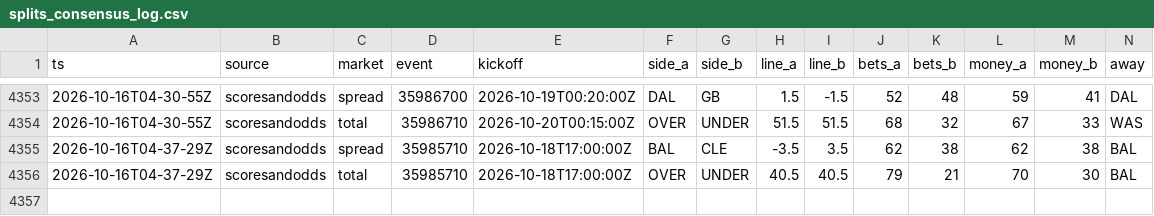
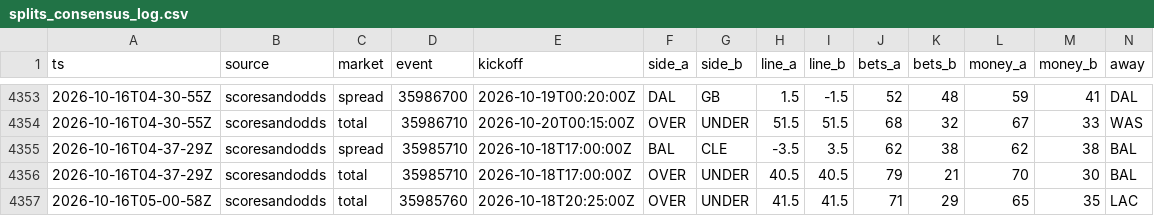
Before and after one commit to MattFos18/nfl-model, a CSV file: data/lines/splits_consensus_log.csv, drawn as a sheet; only a part is shown, gaps mark what is left out; rows hold the shown columns only; the diff names each change by its address in the sheet, - before the commit and + after, or states it on an @@ line.

```diff
--- a/data/lines/splits_consensus_log.csv
+++ b/data/lines/splits_consensus_log.csv
+row 4357: 2026-10-16T05-00-58Z | scoresandodds | total | 35985760 | 2026-10-18T20:25:00Z | OVER | UNDER | 41.5 | 41.5 | 71 | 29 | 65 | 35 | LAC
```
Also changed, not shown: data/lines/splits_latest.csv, data/lines/watch_log.csv, 20 other files.
